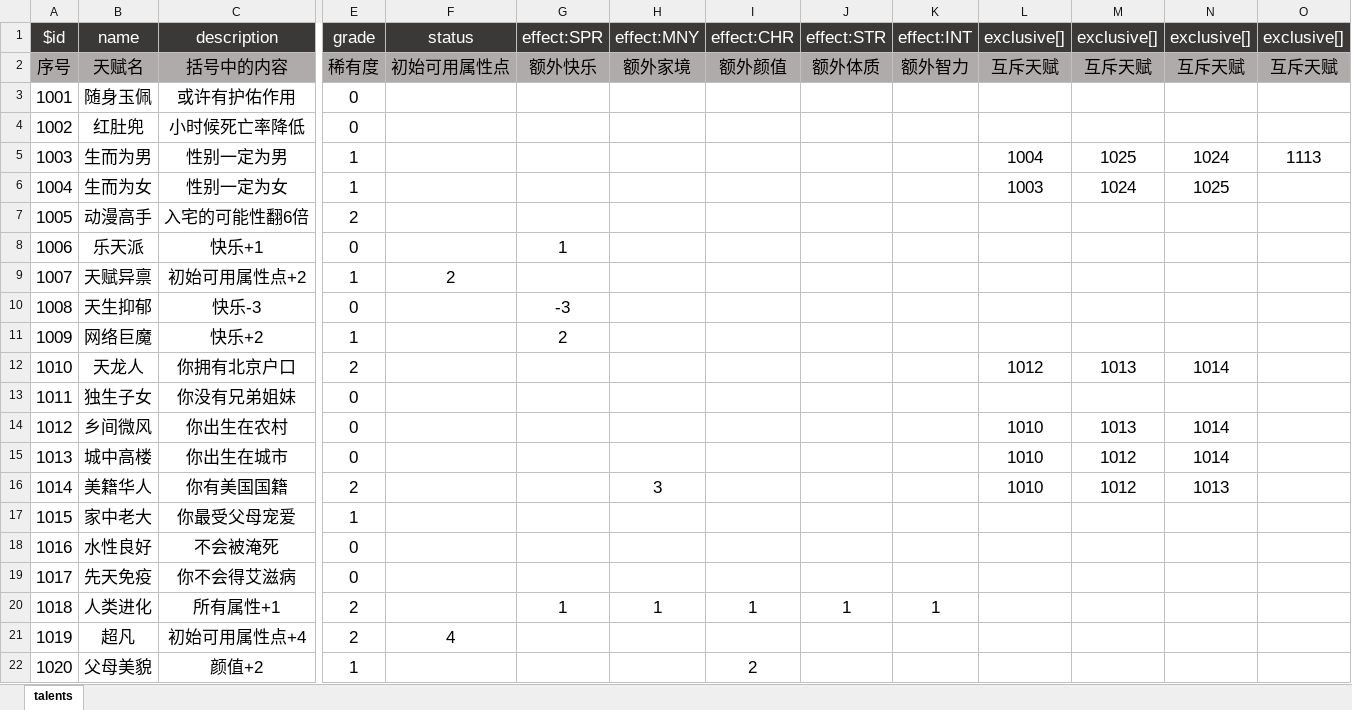
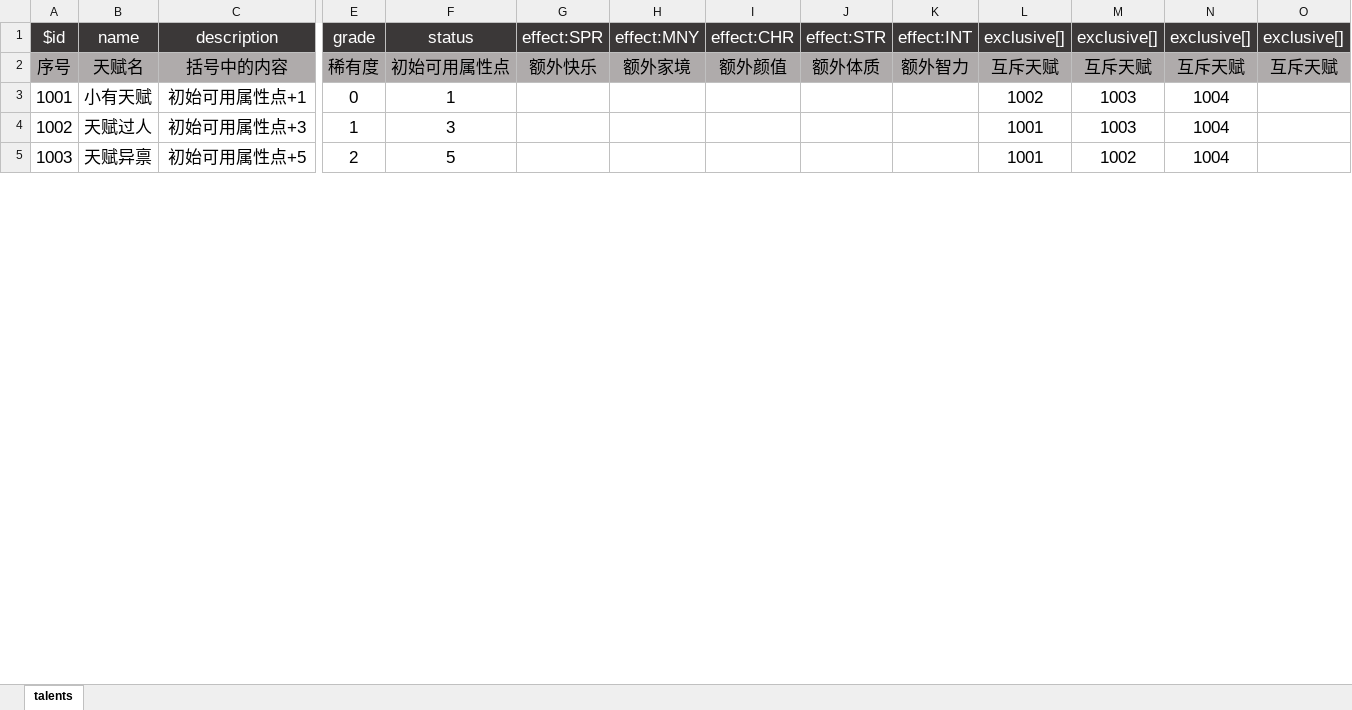
Before and after one commit to AliyunWorkbench/lifeRestart, an Excel workbook: data/talents.xlsx, sheet talents, drawn as a sheet; only a part is shown, gaps mark what is left out; values as stored, in another font and other column widths than the file's, no borders; removed rows and columns are numbered as before the commit, all else as after; rows hold the shown columns only; the diff covers the shown part only; the diff names each change by its address in the sheet, - before the commit and + after, or states it on an @@ line.

```diff
--- a/data/talents.xlsx (sheet talents)
+++ b/data/talents.xlsx (sheet talents)
-row 3: 1001 | 随身玉佩 | 或许有护佑作用 | 0
-row 4: 1002 | 红肚兜 | 小时候死亡率降低 | 0
-row 5: 1003 | 生而为男 | 性别一定为男 | 1 |  |  |  |  |  |  | 1004 | 1025 | 1024 | 1113
-row 6: 1004 | 生而为女 | 性别一定为女 | 1 |  |  |  |  |  |  | 1003 | 1024 | 1025
-row 7: 1005 | 动漫高手 | 入宅的可能性翻6倍 | 2
-row 8: 1006 | 乐天派 | 快乐+1 | 0 |  | 1
+row 3: 1001 | 小有天赋 | 初始可用属性点+1 | 0 | 1 |  |  |  |  |  | 1002 | 1003 | 1004
+row 4: 1002 | 天赋过人 | 初始可用属性点+3 | 1 | 3 |  |  |  |  |  | 1001 | 1003 | 1004
@@ column A renumbered in row 5 @@
-C5: 初始可用属性点+2
+C5: 初始可用属性点+5
-E5: 1
+E5: 2
-F5: 2
+F5: 5
-L5: (empty)
+L5: 1001
-M5: (empty)
+M5: 1002
-N5: (empty)
+N5: 1004
-row 10: 1008 | 天生抑郁 | 快乐-3 | 0 |  | -3
-row 11: 1009 | 网络巨魔 | 快乐+2 | 1 |  | 2
-row 12: 1010 | 天龙人 | 你拥有北京户口 | 2 |  |  |  |  |  |  | 1012 | 1013 | 1014
-row 13: 1011 | 独生子女 | 你没有兄弟姐妹 | 0
-row 14: 1012 | 乡间微风 | 你出生在农村 | 0 |  |  |  |  |  |  | 1010 | 1013 | 1014
-row 15: 1013 | 城中高楼 | 你出生在城市 | 0 |  |  |  |  |  |  | 1010 | 1012 | 1014
-row 16: 1014 | 美籍华人 | 你有美国国籍 | 2 |  |  | 3 |  |  |  | 1010 | 1012 | 1013
-row 17: 1015 | 家中老大 | 你最受父母宠爱 | 1
-row 18: 1016 | 水性良好 | 不会被淹死 | 0
-row 19: 1017 | 先天免疫 | 你不会得艾滋病 | 0
-row 20: 1018 | 人类进化 | 所有属性+1 | 2 |  | 1 | 1 | 1 | 1 | 1
-row 21: 1019 | 超凡 | 初始可用属性点+4 | 2 | 4
-row 22: 1020 | 父母美貌 | 颜值+2 | 1 |  |  |  | 2
```
Also changed, not shown: 20 added rows and 114 removed rows elsewhere in this sheet, 3 other files.
